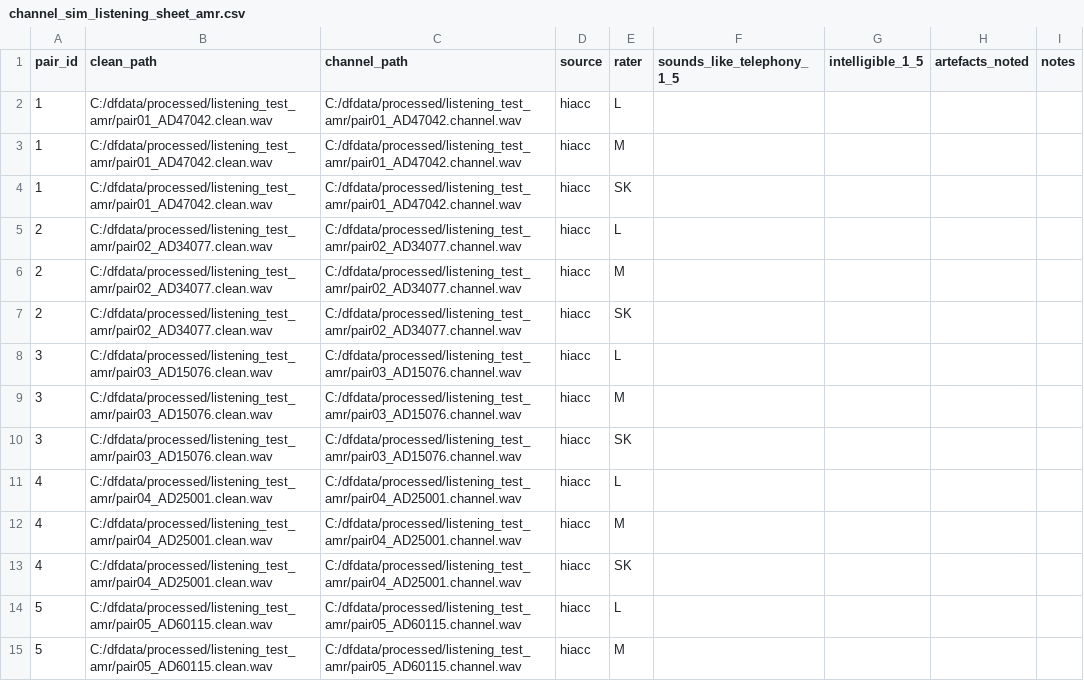
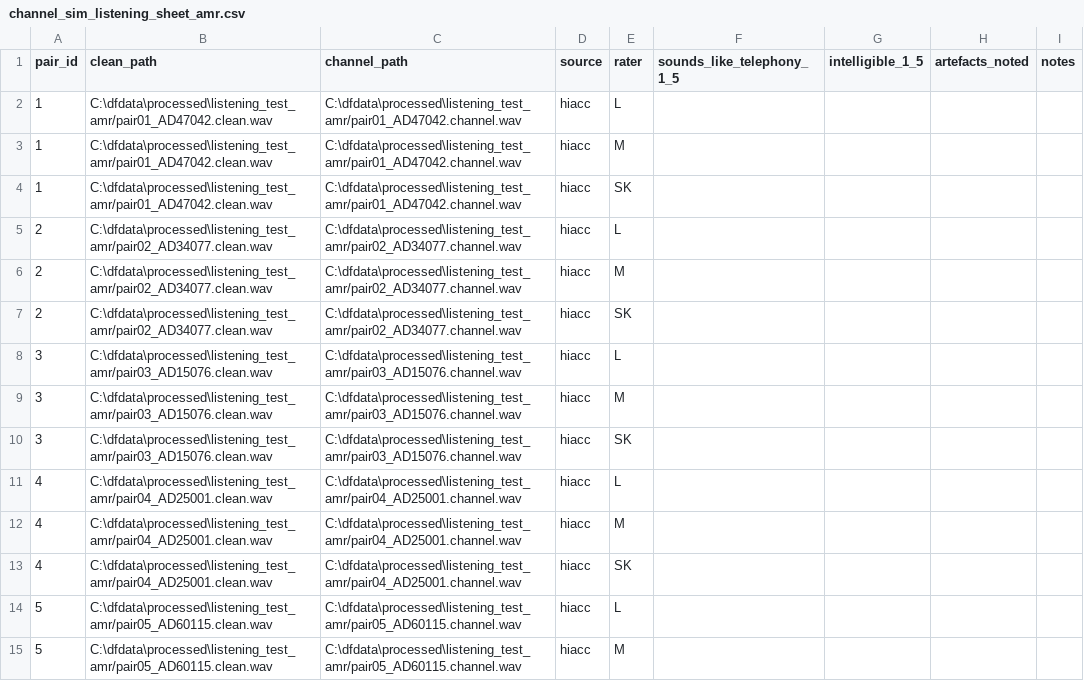
Before and after one commit to Mounika-Reddy-0802/codemix-deepfake-detection, a CSV file: docs/qa/channel_sim_listening_sheet_amr.csv, drawn as a sheet; only a part is shown; the diff covers the shown part only.

```diff
--- a/docs/qa/channel_sim_listening_sheet_amr.csv
+++ b/docs/qa/channel_sim_listening_sheet_amr.csv
@@ -1,15 +1,15 @@
 pair_id,clean_path,channel_path,source,rater,sounds_like_telephony_1_5,intelligible_1_5,artefacts_noted,notes
-1,C:/dfdata/processed/listening_test_amr/pair01_AD47042.clean.wav,C:/dfdata/processed/listening_test_amr/pair01_AD47042.channel.wav,hiacc,L,,,,
-1,C:/dfdata/processed/listening_test_amr/pair01_AD47042.clean.wav,C:/dfdata/processed/listening_test_amr/pair01_AD47042.channel.wav,hiacc,M,,,,
-1,C:/dfdata/processed/listening_test_amr/pair01_AD47042.clean.wav,C:/dfdata/processed/listening_test_amr/pair01_AD47042.channel.wav,hiacc,SK,,,,
-2,C:/dfdata/processed/listening_test_amr/pair02_AD34077.clean.wav,C:/dfdata/processed/listening_test_amr/pair02_AD34077.channel.wav,hiacc,L,,,,
-2,C:/dfdata/processed/listening_test_amr/pair02_AD34077.clean.wav,C:/dfdata/processed/listening_test_amr/pair02_AD34077.channel.wav,hiacc,M,,,,
-2,C:/dfdata/processed/listening_test_amr/pair02_AD34077.clean.wav,C:/dfdata/processed/listening_test_amr/pair02_AD34077.channel.wav,hiacc,SK,,,,
-3,C:/dfdata/processed/listening_test_amr/pair03_AD15076.clean.wav,C:/dfdata/processed/listening_test_amr/pair03_AD15076.channel.wav,hiacc,L,,,,
-3,C:/dfdata/processed/listening_test_amr/pair03_AD15076.clean.wav,C:/dfdata/processed/listening_test_amr/pair03_AD15076.channel.wav,hiacc,M,,,,
-3,C:/dfdata/processed/listening_test_amr/pair03_AD15076.clean.wav,C:/dfdata/processed/listening_test_amr/pair03_AD15076.channel.wav,hiacc,SK,,,,
-4,C:/dfdata/processed/listening_test_amr/pair04_AD25001.clean.wav,C:/dfdata/processed/listening_test_amr/pair04_AD25001.channel.wav,hiacc,L,,,,
-4,C:/dfdata/processed/listening_test_amr/pair04_AD25001.clean.wav,C:/dfdata/processed/listening_test_amr/pair04_AD25001.channel.wav,hiacc,M,,,,
-4,C:/dfdata/processed/listening_test_amr/pair04_AD25001.clean.wav,C:/dfdata/processed/listening_test_amr/pair04_AD25001.channel.wav,hiacc,SK,,,,
-5,C:/dfdata/processed/listening_test_amr/pair05_AD60115.clean.wav,C:/dfdata/processed/listening_test_amr/pair05_AD60115.channel.wav,hiacc,L,,,,
-5,C:/dfdata/processed/listening_test_amr/pair05_AD60115.clean.wav,C:/dfdata/processed/listening_test_amr/pair05_AD60115.channel.wav,hiacc,M,,,,
+1,C:\dfdata\processed\listening_test_amr/pair01_AD47042.clean.wav,C:\dfdata\processed\listening_test_amr/pair01_AD47042.channel.wav,hiacc,L,,,,
+1,C:\dfdata\processed\listening_test_amr/pair01_AD47042.clean.wav,C:\dfdata\processed\listening_test_amr/pair01_AD47042.channel.wav,hiacc,M,,,,
+1,C:\dfdata\processed\listening_test_amr/pair01_AD47042.clean.wav,C:\dfdata\processed\listening_test_amr/pair01_AD47042.channel.wav,hiacc,SK,,,,
+2,C:\dfdata\processed\listening_test_amr/pair02_AD34077.clean.wav,C:\dfdata\processed\listening_test_amr/pair02_AD34077.channel.wav,hiacc,L,,,,
+2,C:\dfdata\processed\listening_test_amr/pair02_AD34077.clean.wav,C:\dfdata\processed\listening_test_amr/pair02_AD34077.channel.wav,hiacc,M,,,,
+2,C:\dfdata\processed\listening_test_amr/pair02_AD34077.clean.wav,C:\dfdata\processed\listening_test_amr/pair02_AD34077.channel.wav,hiacc,SK,,,,
+3,C:\dfdata\processed\listening_test_amr/pair03_AD15076.clean.wav,C:\dfdata\processed\listening_test_amr/pair03_AD15076.channel.wav,hiacc,L,,,,
+3,C:\dfdata\processed\listening_test_amr/pair03_AD15076.clean.wav,C:\dfdata\processed\listening_test_amr/pair03_AD15076.channel.wav,hiacc,M,,,,
+3,C:\dfdata\processed\listening_test_amr/pair03_AD15076.clean.wav,C:\dfdata\processed\listening_test_amr/pair03_AD15076.channel.wav,hiacc,SK,,,,
+4,C:\dfdata\processed\listening_test_amr/pair04_AD25001.clean.wav,C:\dfdata\processed\listening_test_amr/pair04_AD25001.channel.wav,hiacc,L,,,,
+4,C:\dfdata\processed\listening_test_amr/pair04_AD25001.clean.wav,C:\dfdata\processed\listening_test_amr/pair04_AD25001.channel.wav,hiacc,M,,,,
+4,C:\dfdata\processed\listening_test_amr/pair04_AD25001.clean.wav,C:\dfdata\processed\listening_test_amr/pair04_AD25001.channel.wav,hiacc,SK,,,,
+5,C:\dfdata\processed\listening_test_amr/pair05_AD60115.clean.wav,C:\dfdata\processed\listening_test_amr/pair05_AD60115.channel.wav,hiacc,L,,,,
+5,C:\dfdata\processed\listening_test_amr/pair05_AD60115.clean.wav,C:\dfdata\processed\listening_test_amr/pair05_AD60115.channel.wav,hiacc,M,,,,
```
Also changed, not shown: 92 edited cells elsewhere in this file, 4 other files.
